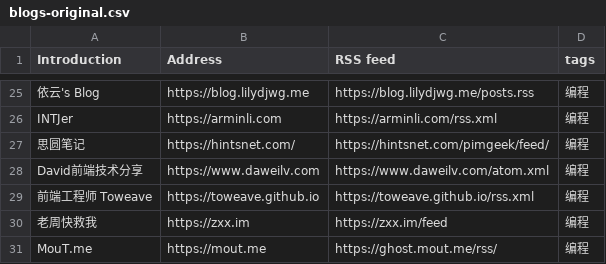
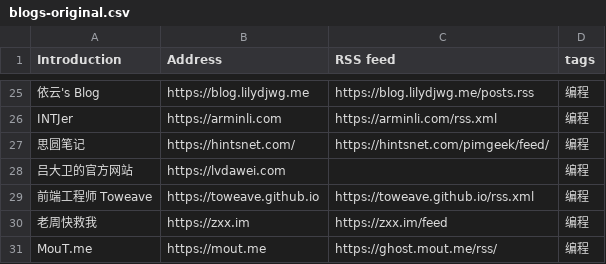
Before and after one commit to yzqzss/chinese-independent-blogs, a CSV file: blogs-original.csv, drawn as a sheet; only a part is shown, gaps mark what is left out; removed rows and columns are numbered as before the commit, all else as after; the diff names each change by its address in the sheet, - before the commit and + after, or states it on an @@ line.

Commit message:
吕大卫的官方网站, https://lvdawei.com, , 编程

```diff
--- a/blogs-original.csv
+++ b/blogs-original.csv
-row 28: David前端技术分享 | https://www.daweilv.com | https://www.daweilv.com/atom.xml | 编程
+row 28: 吕大卫的官方网站 | https://lvdawei.com |  | 编程
```
